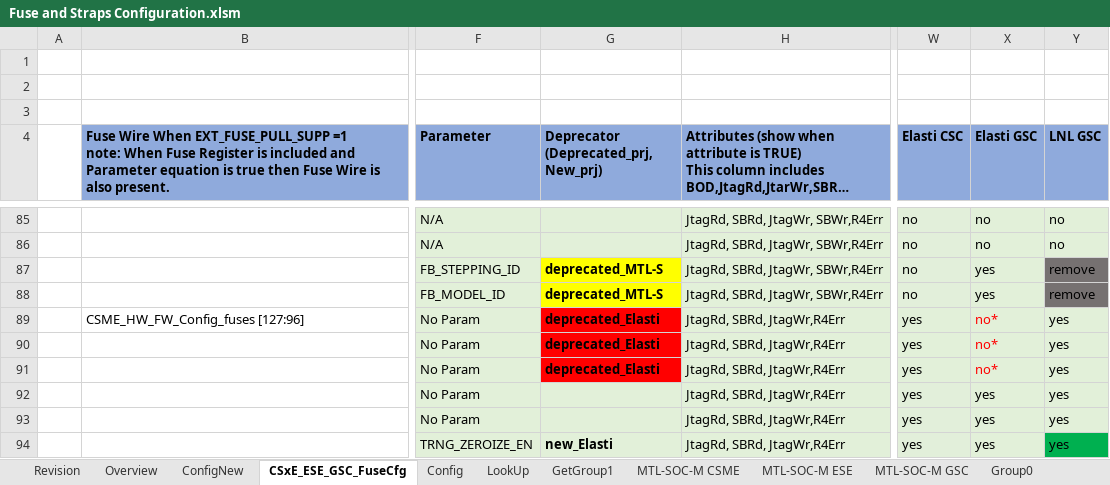
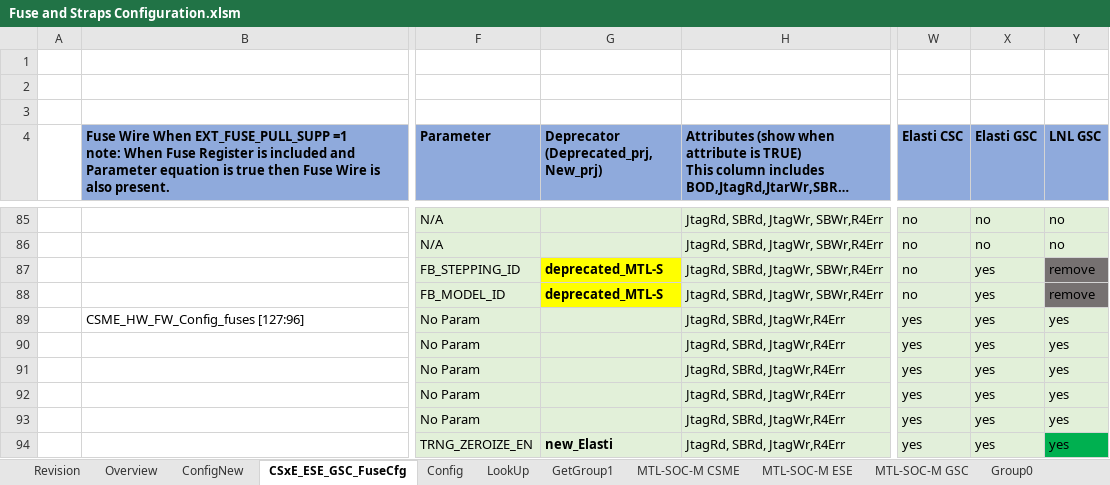
Before and after one commit to jasonx-tsao/exp_vtb, an Excel workbook: ArchSpecs/Working/Fuse and Straps Configuration.xlsm, sheet CSxE_ESE_GSC_FuseCfg, drawn as a sheet; only a part is shown, gaps mark what is left out; long unchanged cells end in …; values as stored, in another font and other column widths than the file's, no borders; conditional formats and table styles not drawn; the diff names each change by its address in the sheet, - before the commit and + after, or states it on an @@ line.

Commit message:
Update LNL GSC Fuse configuration and keep the circuit Fuses in Elasti and MTP-S based on Fuse HAS WG discussion
[git-p4: depot-paths = "//depot/projects/coe/CSME/": change = 798338]

```diff
--- a/ArchSpecs/Working/Fuse and Straps Configuration.xlsm (sheet CSxE_ESE_GSC_FuseCfg)
+++ b/ArchSpecs/Working/Fuse and Straps Configuration.xlsm (sheet CSxE_ESE_GSC_FuseCfg)
-G89:G91: deprecated_Elasti
+G89:G91: (empty)
-G89:G91 fill: #FF0000
+G89:G91 fill: #E2F0D9
-X89:X91 (Elasti GSC): no*
+X89:X91 (Elasti GSC): yes
-X89:X91 text colour: #FF0000
+X89:X91 text colour: black
```
